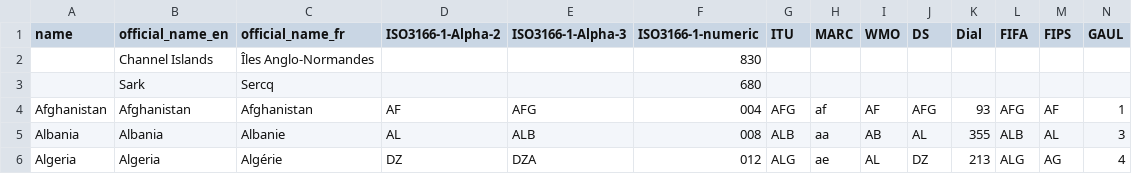
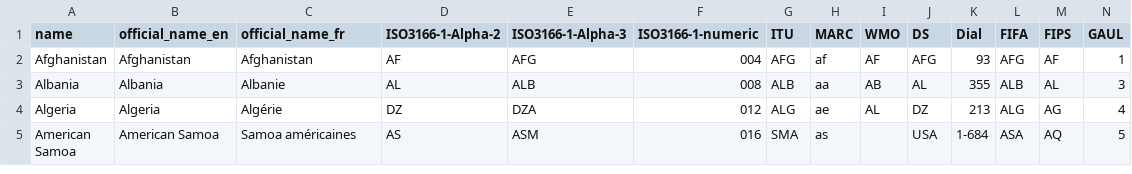
Before and after one commit to opentrials/processors, a CSV file: processors/base/helpers/data/countries.csv, drawn as a sheet; only a part is shown; the shorter side is filled out with more unchanged rows; rows hold the shown columns only; the diff names each change by its address in the sheet, - before the commit and + after, or states it on an @@ line.

Commit message:
Refactor location normalizer helper

```diff
--- a/processors/base/helpers/data/countries.csv
+++ b/processors/base/helpers/data/countries.csv
-row 2:  | Channel Islands | Îles Anglo-Normandes |  |  | 830
-row 3:  | Sark | Sercq |  |  | 680
```
Also changed, not shown: 3 other files.
